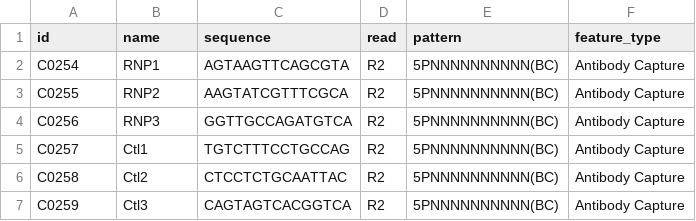
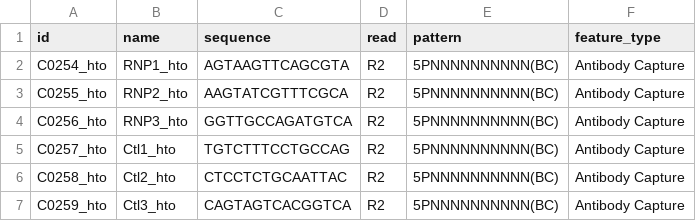
Before and after one commit to S-Zhang-Lab/PAIR-manuscript-code, a CSV file: perturb-seq/code/SeqAlignment/HTO_ref.csv, drawn as a sheet.

Commit message:
make hto and cmo names unique

```diff
--- a/perturb-seq/code/SeqAlignment/HTO_ref.csv
+++ b/perturb-seq/code/SeqAlignment/HTO_ref.csv
@@ -1,7 +1,7 @@
 id,name,sequence,read,pattern,feature_type
-C0254,RNP1,AGTAAGTTCAGCGTA,R2,5PNNNNNNNNNN(BC),Antibody Capture
-C0255,RNP2,AAGTATCGTTTCGCA,R2,5PNNNNNNNNNN(BC),Antibody Capture
-C0256,RNP3,GGTTGCCAGATGTCA,R2,5PNNNNNNNNNN(BC),Antibody Capture
-C0257,Ctl1,TGTCTTTCCTGCCAG,R2,5PNNNNNNNNNN(BC),Antibody Capture
-C0258,Ctl2,CTCCTCTGCAATTAC,R2,5PNNNNNNNNNN(BC),Antibody Capture
-C0259,Ctl3,CAGTAGTCACGGTCA,R2,5PNNNNNNNNNN(BC),Antibody Capture
+C0254_hto,RNP1_hto,AGTAAGTTCAGCGTA,R2,5PNNNNNNNNNN(BC),Antibody Capture
+C0255_hto,RNP2_hto,AAGTATCGTTTCGCA,R2,5PNNNNNNNNNN(BC),Antibody Capture
+C0256_hto,RNP3_hto,GGTTGCCAGATGTCA,R2,5PNNNNNNNNNN(BC),Antibody Capture
+C0257_hto,Ctl1_hto,TGTCTTTCCTGCCAG,R2,5PNNNNNNNNNN(BC),Antibody Capture
+C0258_hto,Ctl2_hto,CTCCTCTGCAATTAC,R2,5PNNNNNNNNNN(BC),Antibody Capture
+C0259_hto,Ctl3_hto,CAGTAGTCACGGTCA,R2,5PNNNNNNNNNN(BC),Antibody Capture
```
Also changed, not shown: perturb-seq/code/SeqAlignment/cmo_set_HTO.csv, perturb-seq/code/SeqAlignment/multi_config.csv.
